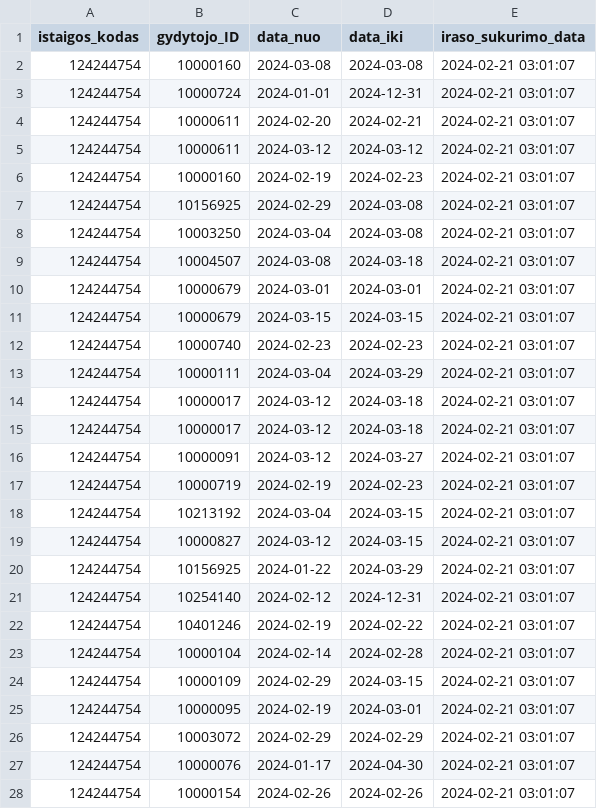
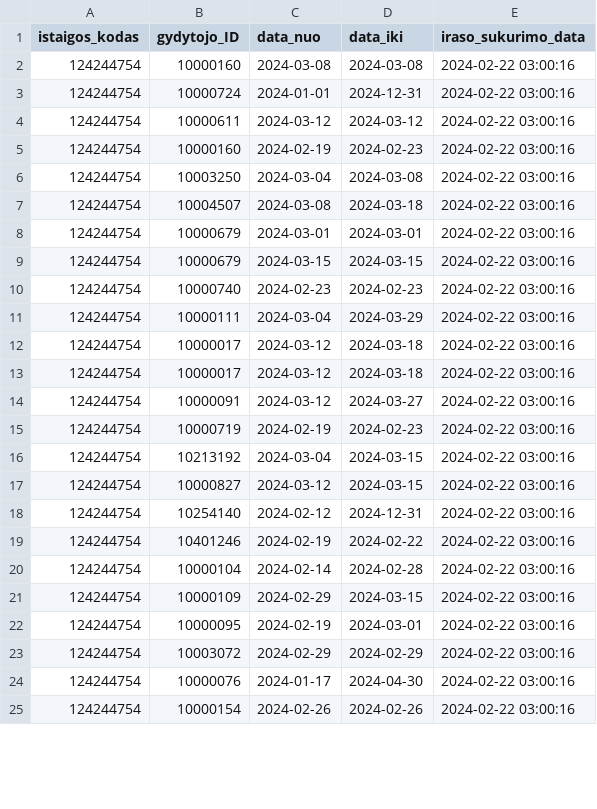
Before and after one commit to vilnius/karoliniskiu-poliklinika, a CSV file: 124244754_doctors_excluded.csv, drawn as a sheet; only a part is shown; the diff covers the shown part only.

```diff
--- a/124244754_doctors_excluded.csv
+++ b/124244754_doctors_excluded.csv
@@ -1,28 +1,25 @@
 istaigos_kodas;gydytojo_ID;data_nuo;data_iki;iraso_sukurimo_data
-124244754;10000160;2024-03-08;2024-03-08;2024-02-21 03:01:07
-124244754;10000724;2024-01-01;2024-12-31;2024-02-21 03:01:07
-124244754;10000611;2024-02-20;2024-02-21;2024-02-21 03:01:07
-124244754;10000611;2024-03-12;2024-03-12;2024-02-21 03:01:07
-124244754;10000160;2024-02-19;2024-02-23;2024-02-21 03:01:07
-124244754;10156925;2024-02-29;2024-03-08;2024-02-21 03:01:07
-124244754;10003250;2024-03-04;2024-03-08;2024-02-21 03:01:07
-124244754;10004507;2024-03-08;2024-03-18;2024-02-21 03:01:07
-124244754;10000679;2024-03-01;2024-03-01;2024-02-21 03:01:07
-124244754;10000679;2024-03-15;2024-03-15;2024-02-21 03:01:07
-124244754;10000740;2024-02-23;2024-02-23;2024-02-21 03:01:07
-124244754;10000111;2024-03-04;2024-03-29;2024-02-21 03:01:07
-124244754;10000017;2024-03-12;2024-03-18;2024-02-21 03:01:07
-124244754;10000017;2024-03-12;2024-03-18;2024-02-21 03:01:07
-124244754;10000091;2024-03-12;2024-03-27;2024-02-21 03:01:07
-124244754;10000719;2024-02-19;2024-02-23;2024-02-21 03:01:07
-124244754;10213192;2024-03-04;2024-03-15;2024-02-21 03:01:07
-124244754;10000827;2024-03-12;2024-03-15;2024-02-21 03:01:07
-124244754;10156925;2024-01-22;2024-03-29;2024-02-21 03:01:07
-124244754;10254140;2024-02-12;2024-12-31;2024-02-21 03:01:07
-124244754;10401246;2024-02-19;2024-02-22;2024-02-21 03:01:07
-124244754;10000104;2024-02-14;2024-02-28;2024-02-21 03:01:07
-124244754;10000109;2024-02-29;2024-03-15;2024-02-21 03:01:07
-124244754;10000095;2024-02-19;2024-03-01;2024-02-21 03:01:07
-124244754;10003072;2024-02-29;2024-02-29;2024-02-21 03:01:07
-124244754;10000076;2024-01-17;2024-04-30;2024-02-21 03:01:07
-124244754;10000154;2024-02-26;2024-02-26;2024-02-21 03:01:07
+124244754;10000160;2024-03-08;2024-03-08;2024-02-22 03:00:16
+124244754;10000724;2024-01-01;2024-12-31;2024-02-22 03:00:16
+124244754;10000611;2024-03-12;2024-03-12;2024-02-22 03:00:16
+124244754;10000160;2024-02-19;2024-02-23;2024-02-22 03:00:16
+124244754;10003250;2024-03-04;2024-03-08;2024-02-22 03:00:16
+124244754;10004507;2024-03-08;2024-03-18;2024-02-22 03:00:16
+124244754;10000679;2024-03-01;2024-03-01;2024-02-22 03:00:16
+124244754;10000679;2024-03-15;2024-03-15;2024-02-22 03:00:16
+124244754;10000740;2024-02-23;2024-02-23;2024-02-22 03:00:16
+124244754;10000111;2024-03-04;2024-03-29;2024-02-22 03:00:16
+124244754;10000017;2024-03-12;2024-03-18;2024-02-22 03:00:16
+124244754;10000017;2024-03-12;2024-03-18;2024-02-22 03:00:16
+124244754;10000091;2024-03-12;2024-03-27;2024-02-22 03:00:16
+124244754;10000719;2024-02-19;2024-02-23;2024-02-22 03:00:16
+124244754;10213192;2024-03-04;2024-03-15;2024-02-22 03:00:16
+124244754;10000827;2024-03-12;2024-03-15;2024-02-22 03:00:16
+124244754;10254140;2024-02-12;2024-12-31;2024-02-22 03:00:16
+124244754;10401246;2024-02-19;2024-02-22;2024-02-22 03:00:16
+124244754;10000104;2024-02-14;2024-02-28;2024-02-22 03:00:16
+124244754;10000109;2024-02-29;2024-03-15;2024-02-22 03:00:16
+124244754;10000095;2024-02-19;2024-03-01;2024-02-22 03:00:16
+124244754;10003072;2024-02-29;2024-02-29;2024-02-22 03:00:16
+124244754;10000076;2024-01-17;2024-04-30;2024-02-22 03:00:16
+124244754;10000154;2024-02-26;2024-02-26;2024-02-22 03:00:16
```
Also changed, not shown: 1 added row and 13 edited cells elsewhere in this file, 124244754_family_doctors_list.csv, 124244754_family_doctors_visits_hours.csv, 1 other file.
